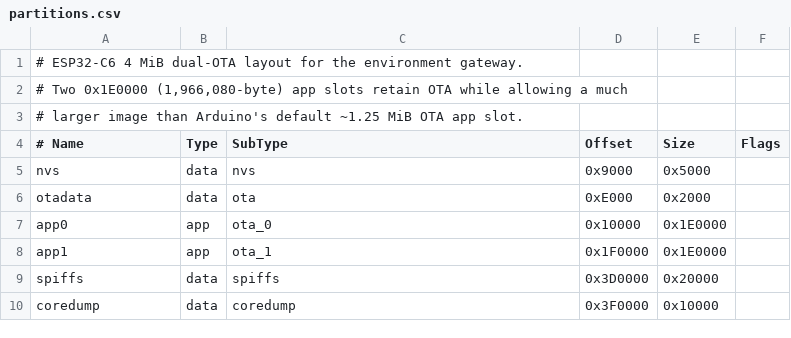
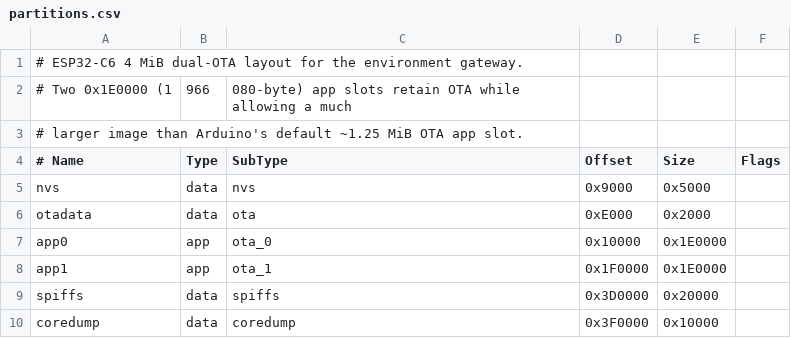
Before and after one commit to MakoNZ/esp32-environment-gateway, a CSV file: partitions.csv, drawn as a sheet.

Commit message:
Fix malformed comment in OTA partition table

```diff
--- a/partitions.csv
+++ b/partitions.csv
@@ -1,3 +1,3 @@
 # ESP32-C6 4 MiB dual-OTA layout for the environment gateway.,,,,,
-"# Two 0x1E0000 (1,966,080-byte) app slots retain OTA while allowing a much",,,,,
+# Two 0x1E0000 (1,966,080-byte) app slots retain OTA while allowing a much,,,,,
 # larger image than Arduino's default ~1.25 MiB OTA app slot.,,,,,
```
